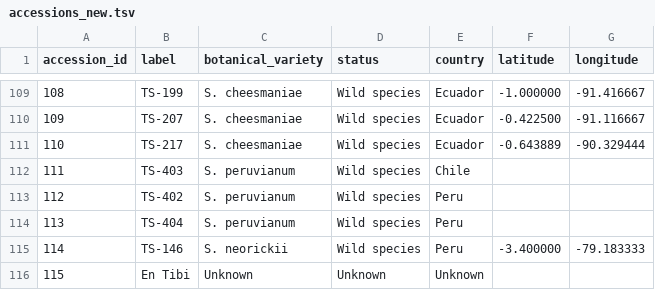
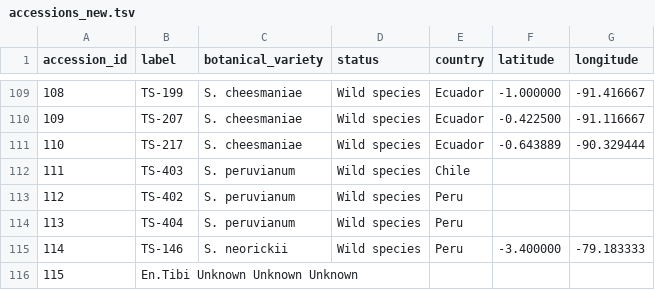
Before and after one commit to naturalis/tomatogenome-en-tibi, a TSV file: doc/360/accessions_new.tsv, drawn as a sheet; only a part is shown, gaps mark what is left out; the diff names each change by its address in the sheet, - before the commit and + after, or states it on an @@ line.

```diff
--- a/doc/360/accessions_new.tsv
+++ b/doc/360/accessions_new.tsv
-B116 (label): En Tibi
+B116 (label): En.Tibi Unknown Unknown Unknown
-C116 (botanical_variety): Unknown
+C116 (botanical_variety): (empty)
-D116 (status): Unknown
+D116 (status): (empty)
-E116 (country): Unknown
+E116 (country): (empty)
```
